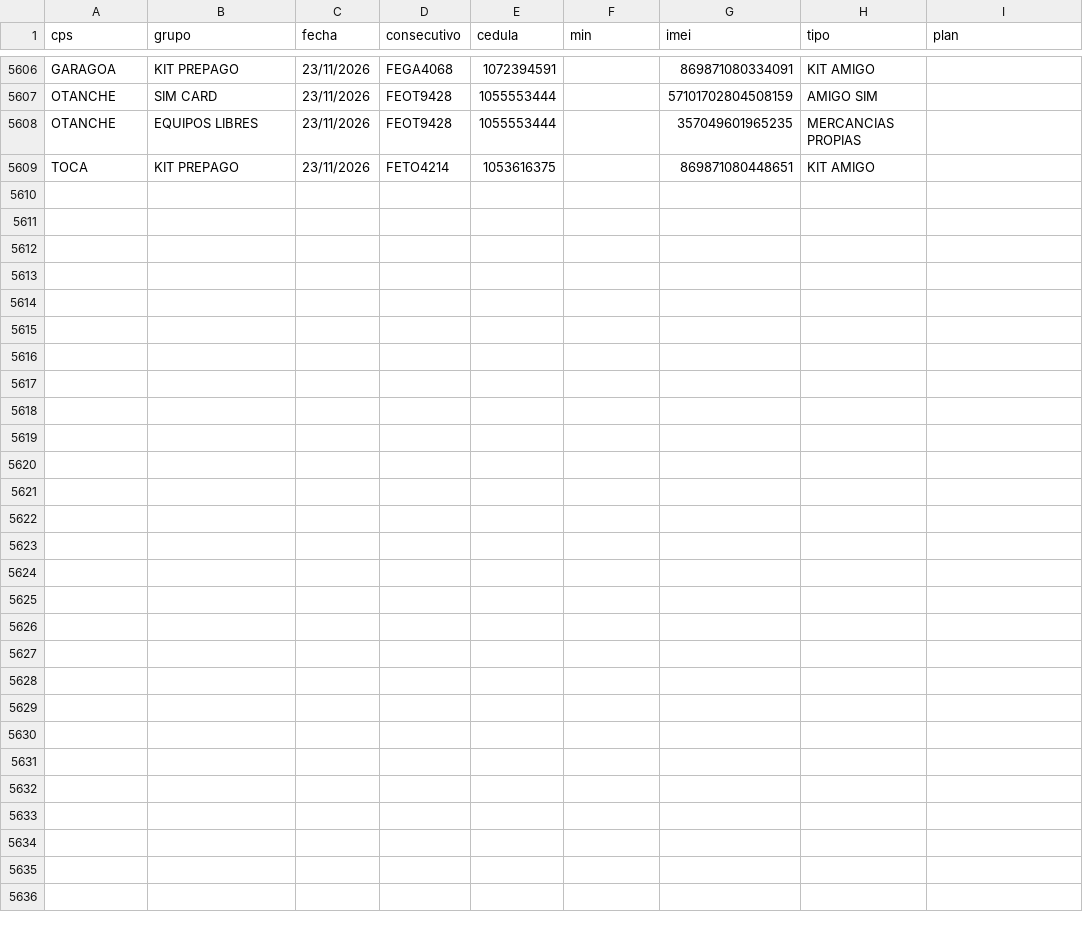
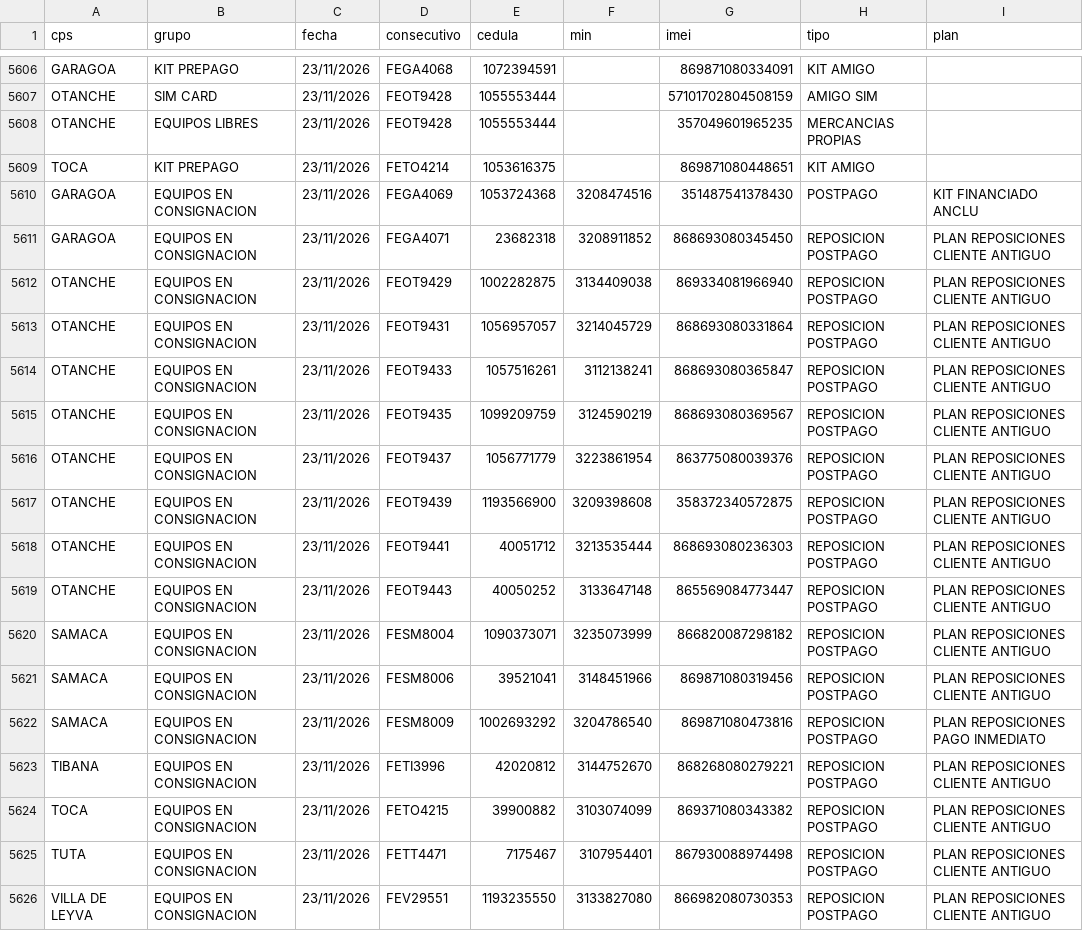
Before and after one commit to lubernu/prueba, a CSV file: FacturadoParaCruce.csv, drawn as a sheet; only a part is shown, gaps mark what is left out.

Commit message:
Actualización automática: FacturadoParaCruce.csv

```diff
--- a/FacturadoParaCruce.csv
+++ b/FacturadoParaCruce.csv
@@ -5609 +5609,18 @@ OTANCHE;EQUIPOS LIBRES;23/11/2026;FEOT9428;1055553444;;357049601965235;MERCANCIA
 TOCA;KIT PREPAGO;23/11/2026;FETO4214;1053616375;;869871080448651;KIT AMIGO;
+GARAGOA;EQUIPOS EN CONSIGNACION;23/11/2026;FEGA4069;1053724368;3208474516;351487541378430;POSTPAGO;KIT FINANCIADO ANCLU
+GARAGOA;EQUIPOS EN CONSIGNACION;23/11/2026;FEGA4071;23682318;3208911852;868693080345450;REPOSICION POSTPAGO;PLAN REPOSICIONES CLIENTE ANTIGUO
+OTANCHE;EQUIPOS EN CONSIGNACION;23/11/2026;FEOT9429;1002282875;3134409038;869334081966940;REPOSICION POSTPAGO;PLAN REPOSICIONES CLIENTE ANTIGUO
+OTANCHE;EQUIPOS EN CONSIGNACION;23/11/2026;FEOT9431;1056957057;3214045729;868693080331864;REPOSICION POSTPAGO;PLAN REPOSICIONES CLIENTE ANTIGUO
+OTANCHE;EQUIPOS EN CONSIGNACION;23/11/2026;FEOT9433;1057516261;3112138241;868693080365847;REPOSICION POSTPAGO;PLAN REPOSICIONES CLIENTE ANTIGUO
+OTANCHE;EQUIPOS EN CONSIGNACION;23/11/2026;FEOT9435;1099209759;3124590219;868693080369567;REPOSICION POSTPAGO;PLAN REPOSICIONES CLIENTE ANTIGUO
+OTANCHE;EQUIPOS EN CONSIGNACION;23/11/2026;FEOT9437;1056771779;3223861954;863775080039376;REPOSICION POSTPAGO;PLAN REPOSICIONES CLIENTE ANTIGUO
+OTANCHE;EQUIPOS EN CONSIGNACION;23/11/2026;FEOT9439;1193566900;3209398608;358372340572875;REPOSICION POSTPAGO;PLAN REPOSICIONES CLIENTE ANTIGUO
+OTANCHE;EQUIPOS EN CONSIGNACION;23/11/2026;FEOT9441;40051712;3213535444;868693080236303;REPOSICION POSTPAGO;PLAN REPOSICIONES CLIENTE ANTIGUO
+OTANCHE;EQUIPOS EN CONSIGNACION;23/11/2026;FEOT9443;40050252;3133647148;865569084773447;REPOSICION POSTPAGO;PLAN REPOSICIONES CLIENTE ANTIGUO
+SAMACA;EQUIPOS EN CONSIGNACION;23/11/2026;FESM8004;1090373071;3235073999;866820087298182;REPOSICION POSTPAGO;PLAN REPOSICIONES CLIENTE ANTIGUO
+SAMACA;EQUIPOS EN CONSIGNACION;23/11/2026;FESM8006;39521041;3148451966;869871080319456;REPOSICION POSTPAGO;PLAN REPOSICIONES CLIENTE ANTIGUO
+SAMACA;EQUIPOS EN CONSIGNACION;23/11/2026;FESM8009;1002693292;3204786540;869871080473816;REPOSICION POSTPAGO;PLAN REPOSICIONES PAGO INMEDIATO
+TIBANA;EQUIPOS EN CONSIGNACION;23/11/2026;FETI3996;42020812;3144752670;868268080279221;REPOSICION POSTPAGO;PLAN REPOSICIONES CLIENTE ANTIGUO
+TOCA;EQUIPOS EN CONSIGNACION;23/11/2026;FETO4215;39900882;3103074099;869371080343382;REPOSICION POSTPAGO;PLAN REPOSICIONES CLIENTE ANTIGUO
+TUTA;EQUIPOS EN CONSIGNACION;23/11/2026;FETT4471;7175467;3107954401;867930088974498;REPOSICION POSTPAGO;PLAN REPOSICIONES CLIENTE ANTIGUO
+VILLA DE LEYVA;EQUIPOS EN CONSIGNACION;23/11/2026;FEV29551;1193235550;3133827080;866982080730353;REPOSICION POSTPAGO;PLAN REPOSICIONES CLIENTE ANTIGUO
```
